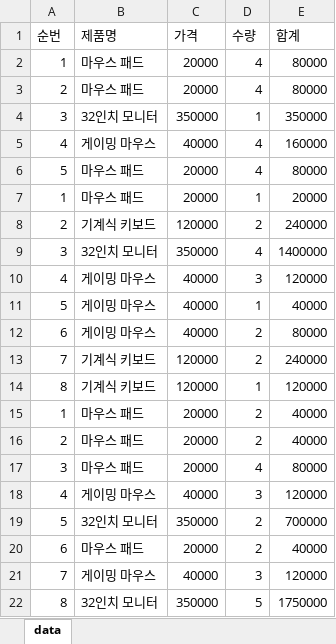
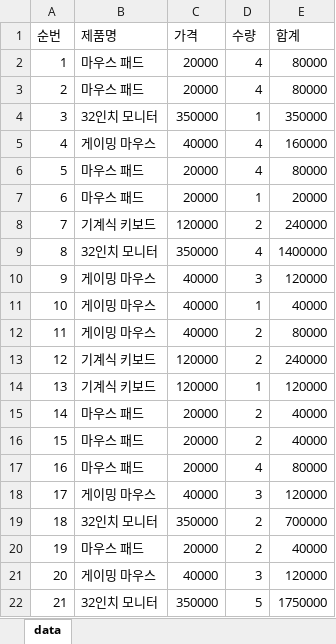
Before and after one commit to Mochazzzang/mocha, an Excel workbook: 03. 엑셀 자동화/total.xlsx, sheet data, drawn as a sheet; values as stored, in another font and other column widths than the file's, no borders; removed rows and columns are numbered as before the commit, all else as after; the diff names each change by its address in the sheet, - before the commit and + after, or states it on an @@ line.

```diff
--- a/03. 엑셀 자동화/total.xlsx (sheet data)
+++ b/03. 엑셀 자동화/total.xlsx (sheet data)
-A7 (순번): 1
+A7 (순번): 6
-row 8: 2 | 기계식 키보드 | 120000 | 2 | 240000
-row 9: 3 | 32인치 모니터 | 350000 | 4 | 1400000
-row 10: 4 | 게이밍 마우스 | 40000 | 3 | 120000
-row 11: 5 | 게이밍 마우스 | 40000 | 1 | 40000
-row 12: 6 | 게이밍 마우스 | 40000 | 2 | 80000
+row 9: 8 | 32인치 모니터 | 350000 | 4 | 1400000
+row 10: 9 | 게이밍 마우스 | 40000 | 3 | 120000
+row 11: 10 | 게이밍 마우스 | 40000 | 1 | 40000
+row 12: 11 | 게이밍 마우스 | 40000 | 2 | 80000
+row 13: 12 | 기계식 키보드 | 120000 | 2 | 240000
-A14 (순번): 8
+A14 (순번): 13
-A15 (순번): 1
+A15 (순번): 14
-A16 (순번): 2
+A16 (순번): 15
-A17 (순번): 3
+A17 (순번): 16
-A18 (순번): 4
+A18 (순번): 17
-A19 (순번): 5
+A19 (순번): 18
-A20 (순번): 6
+A20 (순번): 19
-A21 (순번): 7
+A21 (순번): 20
-A22 (순번): 8
+A22 (순번): 21
```
Also changed, not shown: 1 other file.
